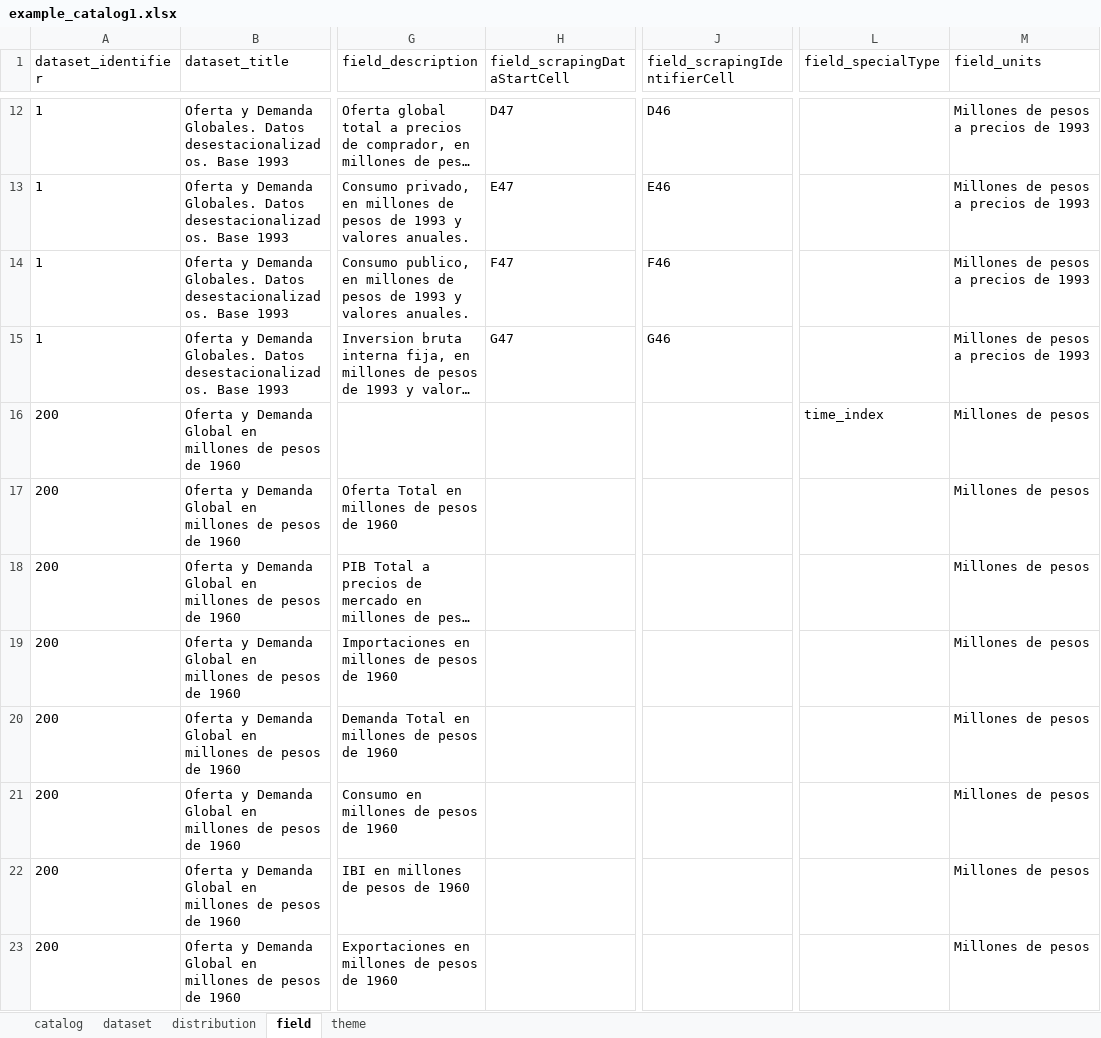
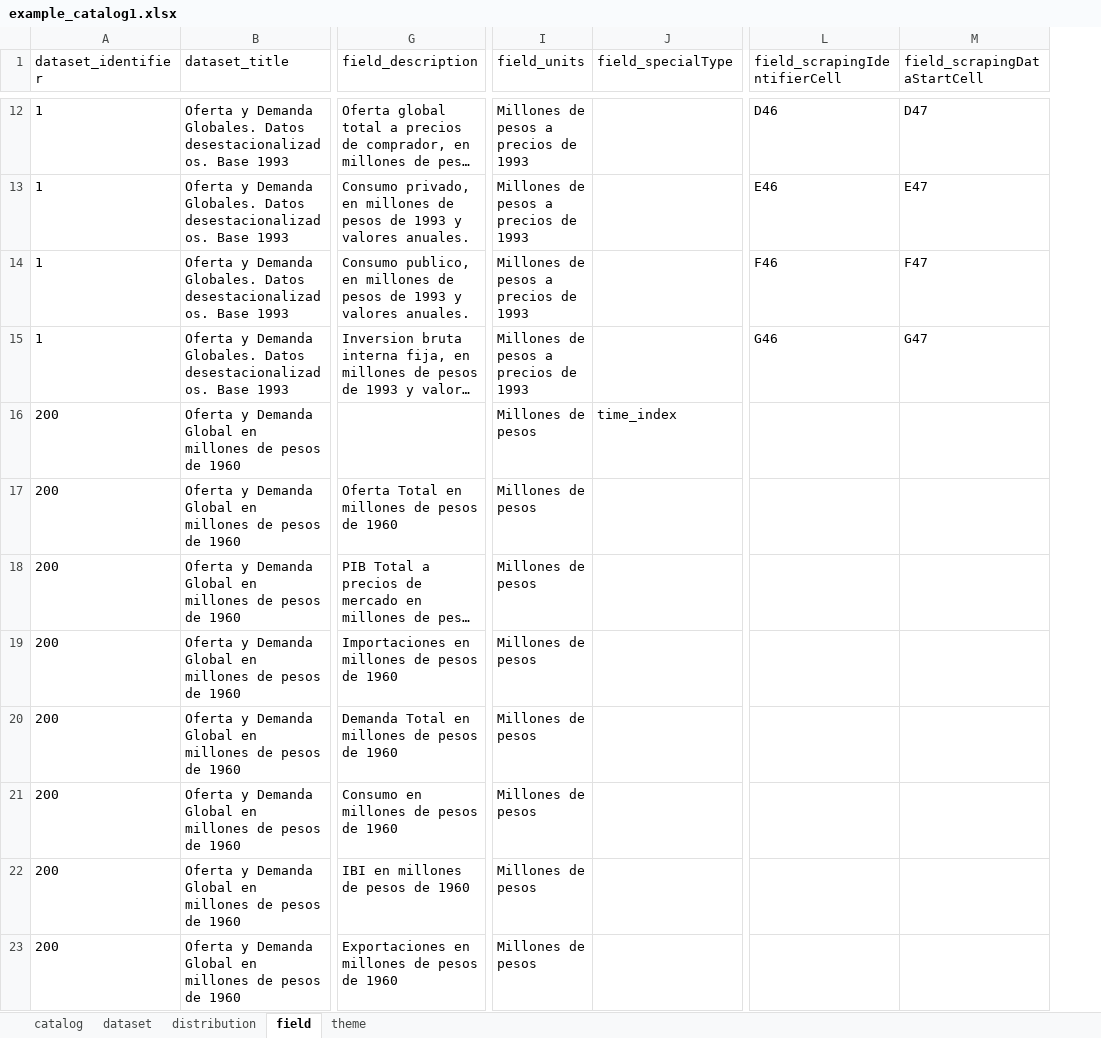
Before and after one commit to datosgobar/series-tiempo-ar-scraping, an Excel workbook: samples/catalogs/example_catalog1.xlsx, sheet field, drawn as a sheet; only a part is shown, gaps mark what is left out; long unchanged cells end in …; values as stored, in another font and other column widths than the file's, no borders; removed rows and columns are numbered as before the commit, all else as after; the diff covers the shown part only; the diff names each change by its address in the sheet, - before the commit and + after, or states it on an @@ line.

Commit message:
Elimino algunas columnas innecesarias y ajusto los anchos para facilitar la lectura.

```diff
--- a/samples/catalogs/example_catalog1.xlsx (sheet field)
+++ b/samples/catalogs/example_catalog1.xlsx (sheet field)
-column H (field_scrapingDataStartCell), rows 12-15: D47 | E47 | F47 | G47
+column I (field_units), rows 12-23: Millones de pesos a precios de 1993 | Millones de pesos a precios de 1993 | Millones de pesos a precios de 1993 | Millones de pesos a precios de 1993 | Millones de pesos | Millones de pesos | Millones de pesos | Millones de pesos | Millones de pesos | Millones de pesos | Millones de pesos | Millones de pesos
-J1: field_scrapingIdentifierCell
+J1: field_specialType
-L1: field_specialType
+L1: field_scrapingIdentifierCell
-M1: field_units
+M1: field_scrapingDataStartCell
-J12 (field_specialType): D46
+J12 (field_specialType): (empty)
-L12 (field_scrapingIdentifierCell): (empty)
+L12 (field_scrapingIdentifierCell): D46
-M12 (field_scrapingDataStartCell): Millones de pesos a precios de 1993
+M12 (field_scrapingDataStartCell): D47
-J13 (field_specialType): E46
+J13 (field_specialType): (empty)
-L13 (field_scrapingIdentifierCell): (empty)
+L13 (field_scrapingIdentifierCell): E46
-M13 (field_scrapingDataStartCell): Millones de pesos a precios de 1993
+M13 (field_scrapingDataStartCell): E47
-J14 (field_specialType): F46
+J14 (field_specialType): (empty)
-L14 (field_scrapingIdentifierCell): (empty)
+L14 (field_scrapingIdentifierCell): F46
-M14 (field_scrapingDataStartCell): Millones de pesos a precios de 1993
+M14 (field_scrapingDataStartCell): F47
-J15 (field_specialType): G46
+J15 (field_specialType): (empty)
-L15 (field_scrapingIdentifierCell): (empty)
+L15 (field_scrapingIdentifierCell): G46
-M15 (field_scrapingDataStartCell): Millones de pesos a precios de 1993
+M15 (field_scrapingDataStartCell): G47
-J16 (field_specialType): (empty)
+J16 (field_specialType): time_index
-L16 (field_scrapingIdentifierCell): time_index
+L16 (field_scrapingIdentifierCell): (empty)
-M16:M23 (field_scrapingDataStartCell): Millones de pesos
+M16:M23 (field_scrapingDataStartCell): (empty)
```
Also changed, not shown: 30 edited cells elsewhere in this sheet, sheet distribution, sheet dataset.
